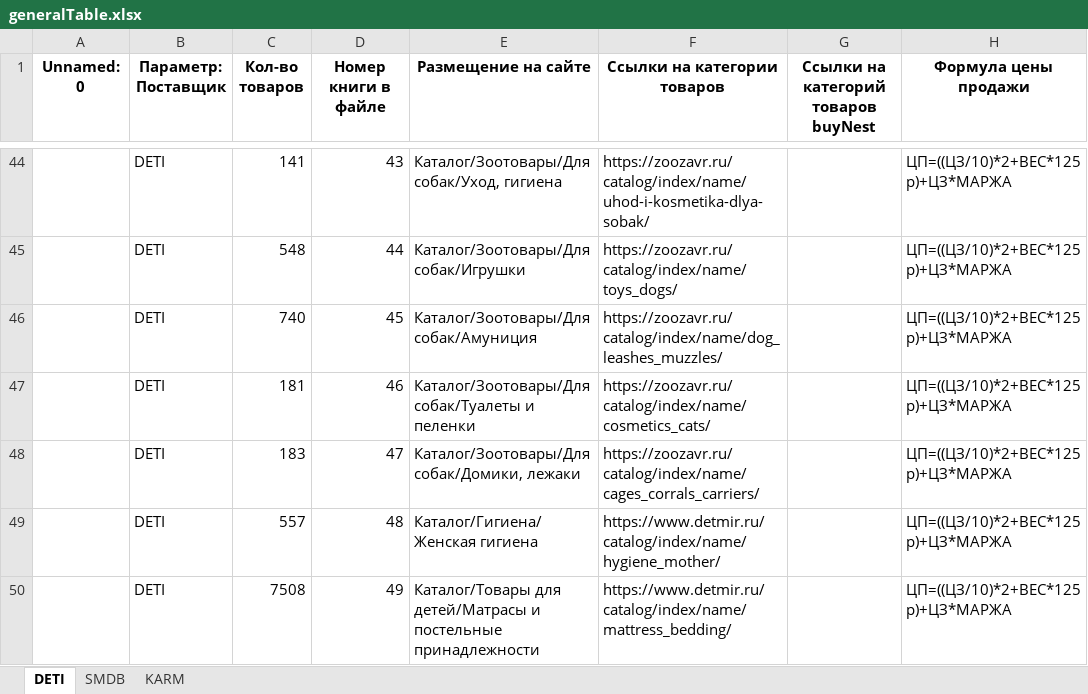
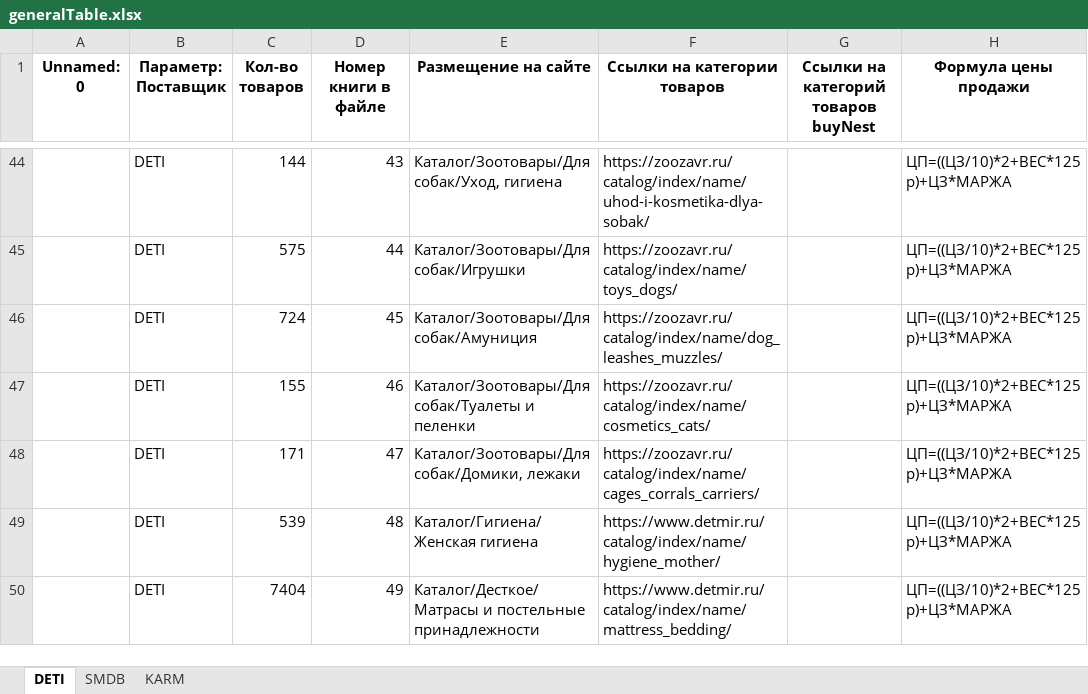
Before and after one commit to sekabeka/EDIK, an Excel workbook: generalTable.xlsx, sheet DETI, drawn as a sheet; only a part is shown, gaps mark what is left out; values as stored, in another font and other column widths than the file's, no borders; the diff covers the shown part only; the diff names each change by its address in the sheet, - before the commit and + after, or states it on an @@ line.

```diff
--- a/generalTable.xlsx (sheet DETI)
+++ b/generalTable.xlsx (sheet DETI)
-C44 (Кол-во товаров): 141
+C44 (Кол-во товаров): 144
-C45 (Кол-во товаров): 548
+C45 (Кол-во товаров): 575
-C46 (Кол-во товаров): 740
+C46 (Кол-во товаров): 724
-C47 (Кол-во товаров): 181
+C47 (Кол-во товаров): 155
-C48 (Кол-во товаров): 183
+C48 (Кол-во товаров): 171
-C49 (Кол-во товаров): 557
+C49 (Кол-во товаров): 539
-C50 (Кол-во товаров): 7508
+C50 (Кол-во товаров): 7404
-E50 (Размещение на сайте): Каталог/Товары для детей/Матрасы и постельные…
+E50 (Размещение на сайте): Каталог/Десткое/Матрасы и постельные…
```
Also changed, not shown: 73 edited cells elsewhere in this sheet, sheet KARM, sheet SMDB, 12 other files.
